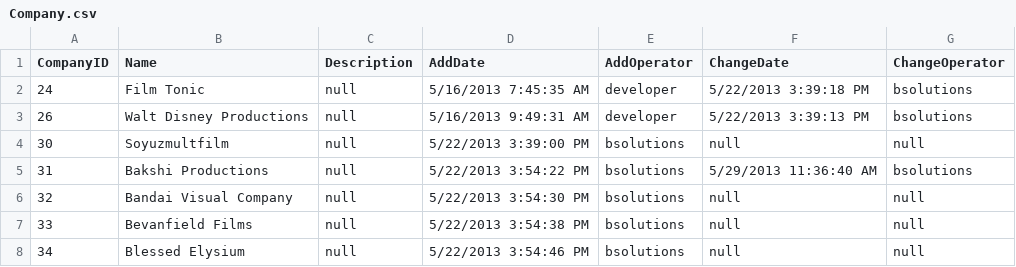
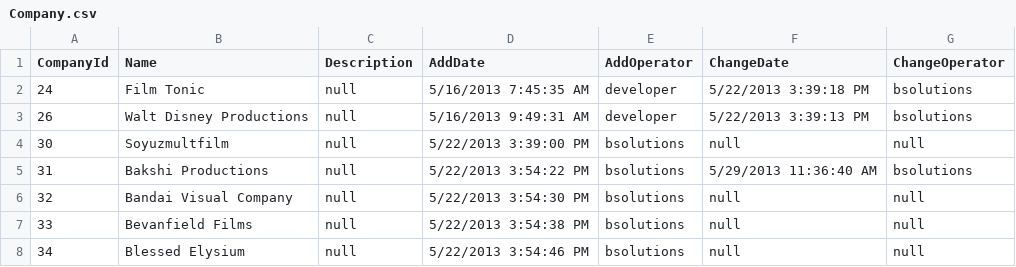
Before and after one commit to International-Fairy-Tale-Filmography/data, a CSV file: csv/Company.csv, drawn as a sheet; only a part is shown.

Commit message:
updated csv column headers

```diff
--- a/csv/Company.csv
+++ b/csv/Company.csv
@@ -1,2 +1,2 @@
-CompanyID,Name,Description,AddDate,AddOperator,ChangeDate,ChangeOperator
+CompanyId,Name,Description,AddDate,AddOperator,ChangeDate,ChangeOperator
 24,Film Tonic,null,5/16/2013 7:45:35 AM,developer,5/22/2013 3:39:18 PM,bsolutions
```
Also changed, not shown: csv/CompanyFilm.csv, csv/Country.csv, 9 other files.
